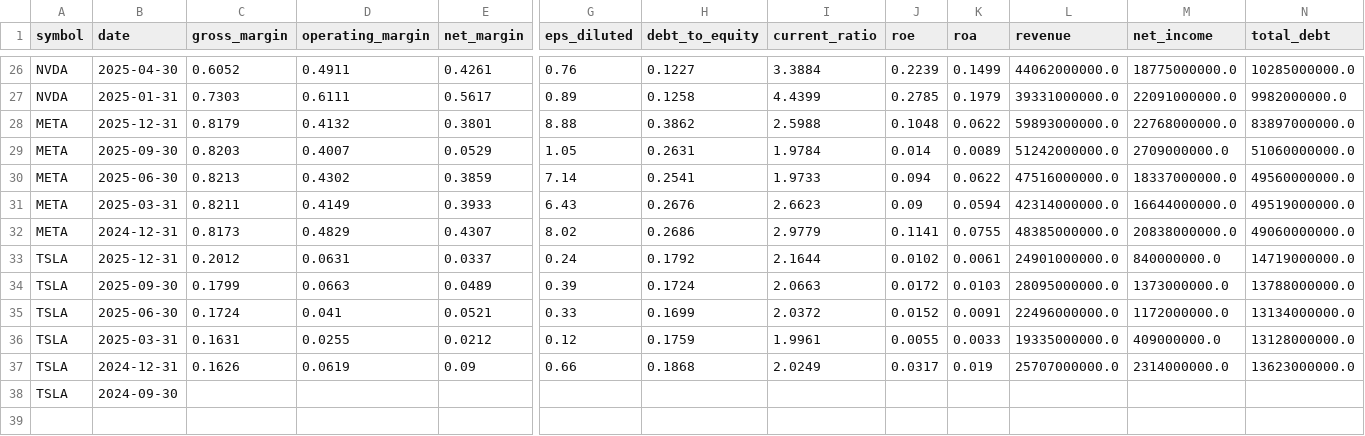
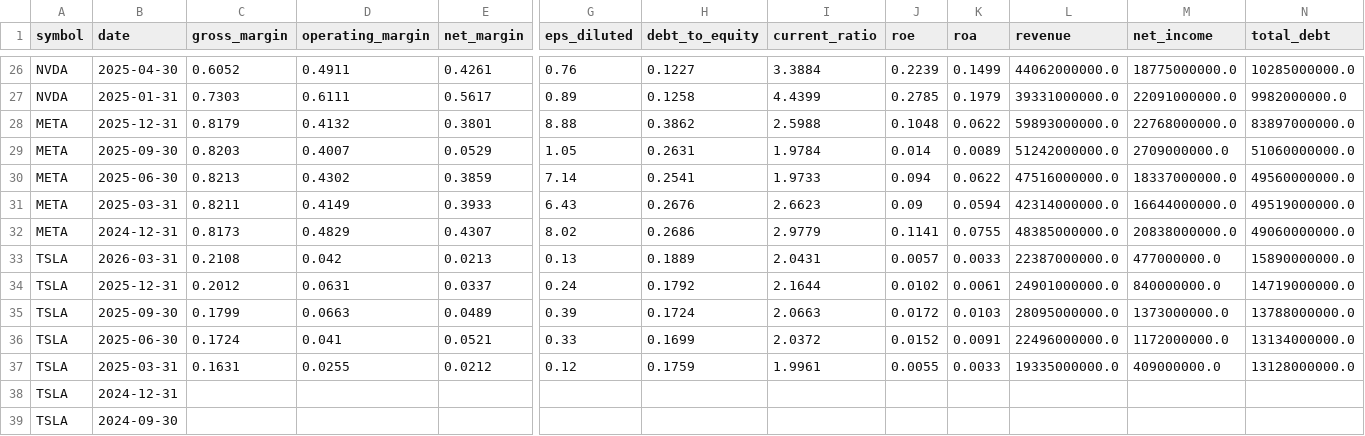
Before and after one commit to altonbot42/magnificent7-dashboard, a CSV file: data/csv/ratios.csv, drawn as a sheet; only a part is shown, gaps mark what is left out; removed rows and columns are numbered as before the commit, all else as after; rows hold the shown columns only; the diff names each change by its address in the sheet, - before the commit and + after, or states it on an @@ line.

```diff
--- a/data/csv/ratios.csv
+++ b/data/csv/ratios.csv
+row 33: TSLA | 2026-03-31 | 0.2108 | 0.042 | 0.0213 | 0.13 | 0.1889 | 2.0431 | 0.0057 | 0.0033 | 22387000000.0 | 477000000.0 | 15890000000.0
-row 37: TSLA | 2024-12-31 | 0.1626 | 0.0619 | 0.09 | 0.66 | 0.1868 | 2.0249 | 0.0317 | 0.019 | 25707000000.0 | 2314000000.0 | 13623000000.0
+row 38: TSLA | 2024-12-31
```
Also changed, not shown: data/csv/balance_sheet.csv, data/csv/income_statement.csv.
